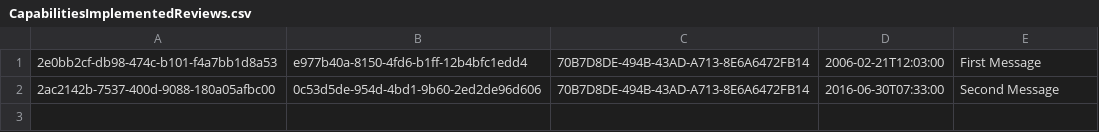
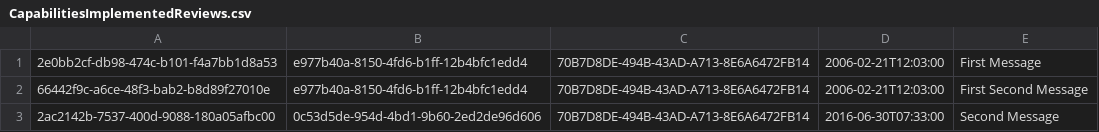
Before and after one commit to nhs-digital-gp-it-futures/NHSBuyingCatalogue, a CSV file: beta-private/api/NHSD.GPITF.BuyingCatalog/Data/CapabilitiesImplementedReviews.csv, drawn as a sheet.

Commit message:
- updated data

```diff
--- a/beta-private/api/NHSD.GPITF.BuyingCatalog/Data/CapabilitiesImplementedReviews.csv
+++ b/beta-private/api/NHSD.GPITF.BuyingCatalog/Data/CapabilitiesImplementedReviews.csv
@@ -1,2 +1,3 @@
 2e0bb2cf-db98-474c-b101-f4a7bb1d8a53,e977b40a-8150-4fd6-b1ff-12b4bfc1edd4,70B7D8DE-494B-43AD-A713-8E6A6472FB14,2006-02-21T12:03:00,"First Message"
+66442f9c-a6ce-48f3-bab2-b8d89f27010e,e977b40a-8150-4fd6-b1ff-12b4bfc1edd4,70B7D8DE-494B-43AD-A713-8E6A6472FB14,2006-02-21T12:03:00,"First Second Message"
 2ac2142b-7537-400d-9088-180a05afbc00,0c53d5de-954d-4bd1-9b60-2ed2de96d606,70B7D8DE-494B-43AD-A713-8E6A6472FB14,2016-06-30T07:33:00,"Second Message"
```
